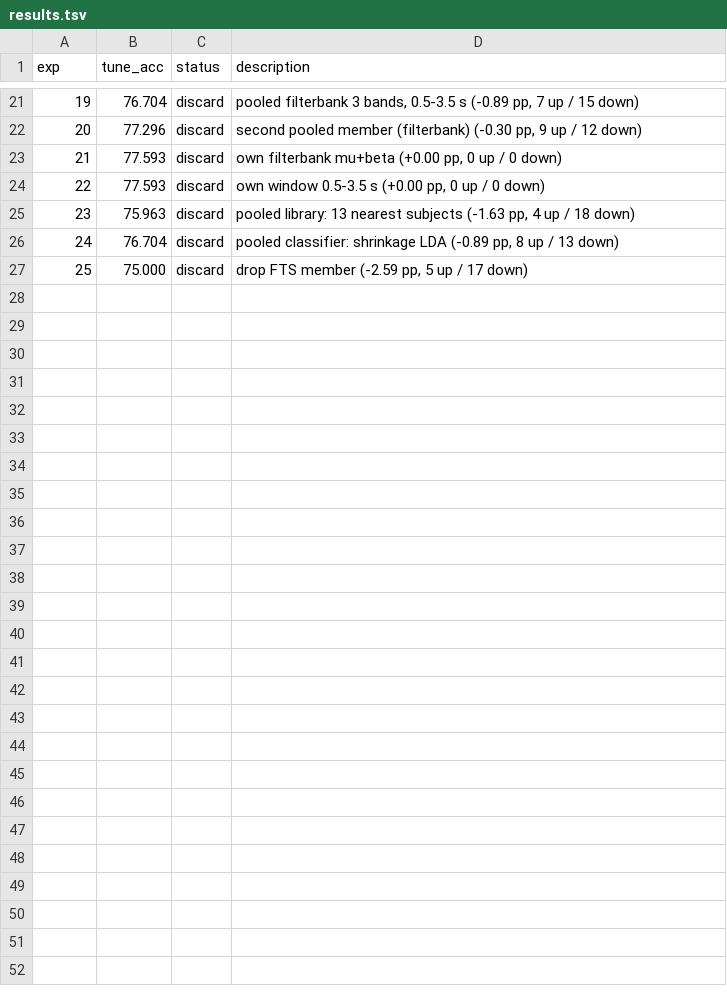
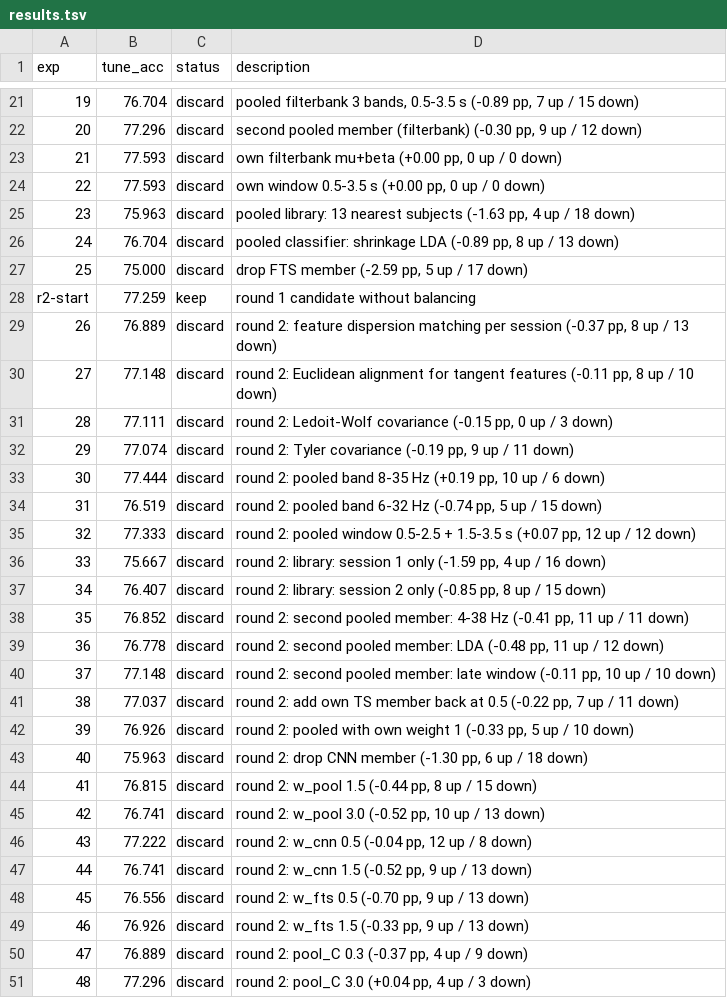
Before and after one commit to hrmarinov/zero-shot-bci, a TSV file: autoresearch/results.tsv, drawn as a sheet; only a part is shown, gaps mark what is left out; the diff names each change by its address in the sheet, - before the commit and + after, or states it on an @@ line.

Commit message:
docs(autoresearch): loop plateaued at 48 experiments; pre-register the IV-2a gate before scoring the candidate there

```diff
--- a/autoresearch/results.tsv
+++ b/autoresearch/results.tsv
+row 28: r2-start | 77.259 | keep | round 1 candidate without balancing
+row 29: 26 | 76.889 | discard | round 2: feature dispersion matching per session (-0.37 pp, 8 up / 13 down)
+row 30: 27 | 77.148 | discard | round 2: Euclidean alignment for tangent features (-0.11 pp, 8 up / 10 down)
+row 31: 28 | 77.111 | discard | round 2: Ledoit-Wolf covariance (-0.15 pp, 0 up / 3 down)
+row 32: 29 | 77.074 | discard | round 2: Tyler covariance (-0.19 pp, 9 up / 11 down)
+row 33: 30 | 77.444 | discard | round 2: pooled band 8-35 Hz (+0.19 pp, 10 up / 6 down)
+row 34: 31 | 76.519 | discard | round 2: pooled band 6-32 Hz (-0.74 pp, 5 up / 15 down)
+row 35: 32 | 77.333 | discard | round 2: pooled window 0.5-2.5 + 1.5-3.5 s (+0.07 pp, 12 up / 12 down)
+row 36: 33 | 75.667 | discard | round 2: library: session 1 only (-1.59 pp, 4 up / 16 down)
+row 37: 34 | 76.407 | discard | round 2: library: session 2 only (-0.85 pp, 8 up / 15 down)
+row 38: 35 | 76.852 | discard | round 2: second pooled member: 4-38 Hz (-0.41 pp, 11 up / 11 down)
+row 39: 36 | 76.778 | discard | round 2: second pooled member: LDA (-0.48 pp, 11 up / 12 down)
+row 40: 37 | 77.148 | discard | round 2: second pooled member: late window (-0.11 pp, 10 up / 10 down)
+row 41: 38 | 77.037 | discard | round 2: add own TS member back at 0.5 (-0.22 pp, 7 up / 11 down)
+row 42: 39 | 76.926 | discard | round 2: pooled with own weight 1 (-0.33 pp, 5 up / 10 down)
+row 43: 40 | 75.963 | discard | round 2: drop CNN member (-1.30 pp, 6 up / 18 down)
+row 44: 41 | 76.815 | discard | round 2: w_pool 1.5 (-0.44 pp, 8 up / 15 down)
+row 45: 42 | 76.741 | discard | round 2: w_pool 3.0 (-0.52 pp, 10 up / 13 down)
+row 46: 43 | 77.222 | discard | round 2: w_cnn 0.5 (-0.04 pp, 12 up / 8 down)
+row 47: 44 | 76.741 | discard | round 2: w_cnn 1.5 (-0.52 pp, 9 up / 13 down)
+row 48: 45 | 76.556 | discard | round 2: w_fts 0.5 (-0.70 pp, 9 up / 13 down)
+row 49: 46 | 76.926 | discard | round 2: w_fts 1.5 (-0.33 pp, 9 up / 13 down)
+row 50: 47 | 76.889 | discard | round 2: pool_C 0.3 (-0.37 pp, 4 up / 9 down)
+row 51: 48 | 77.296 | discard | round 2: pool_C 3.0 (+0.04 pp, 4 up / 3 down)
```
Also changed, not shown: 1 other file.
